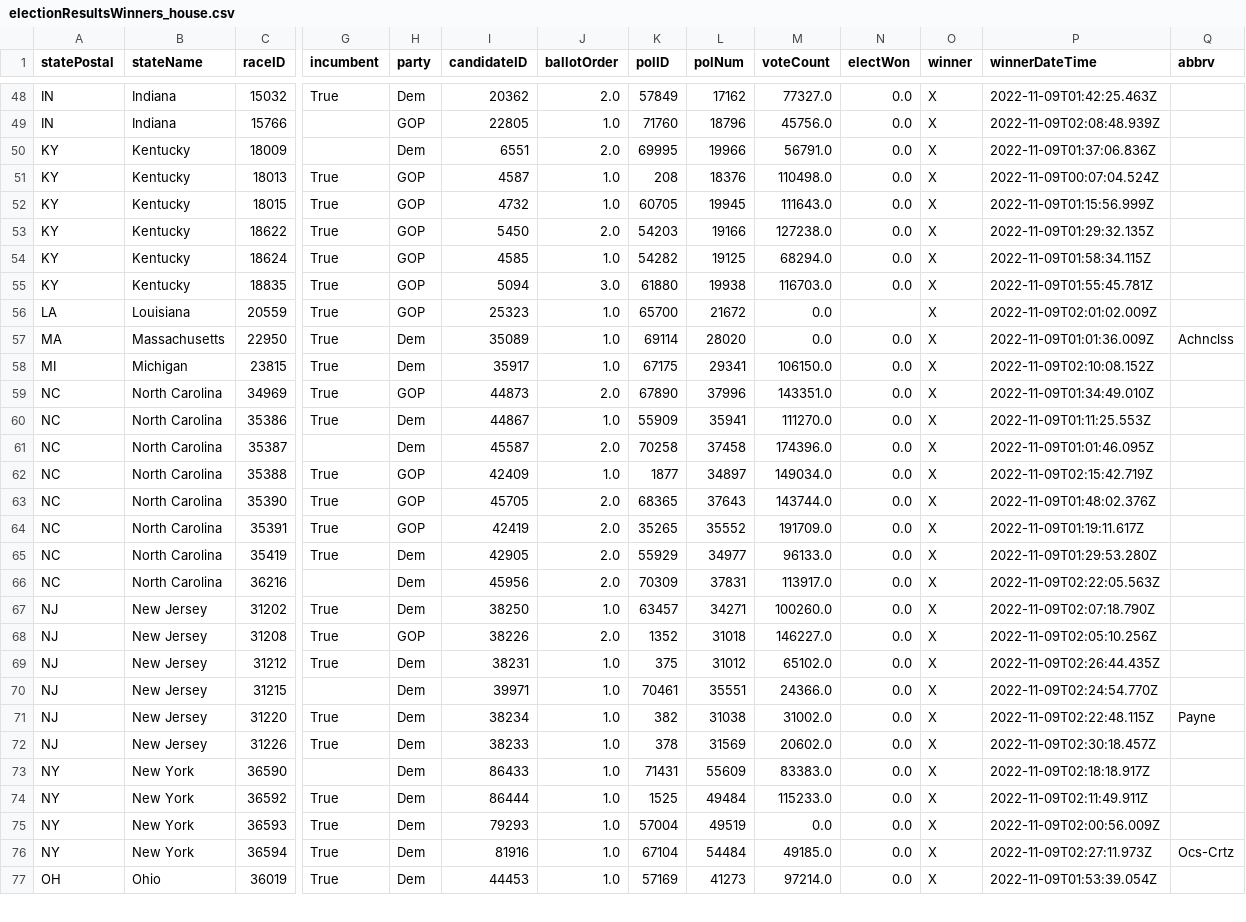
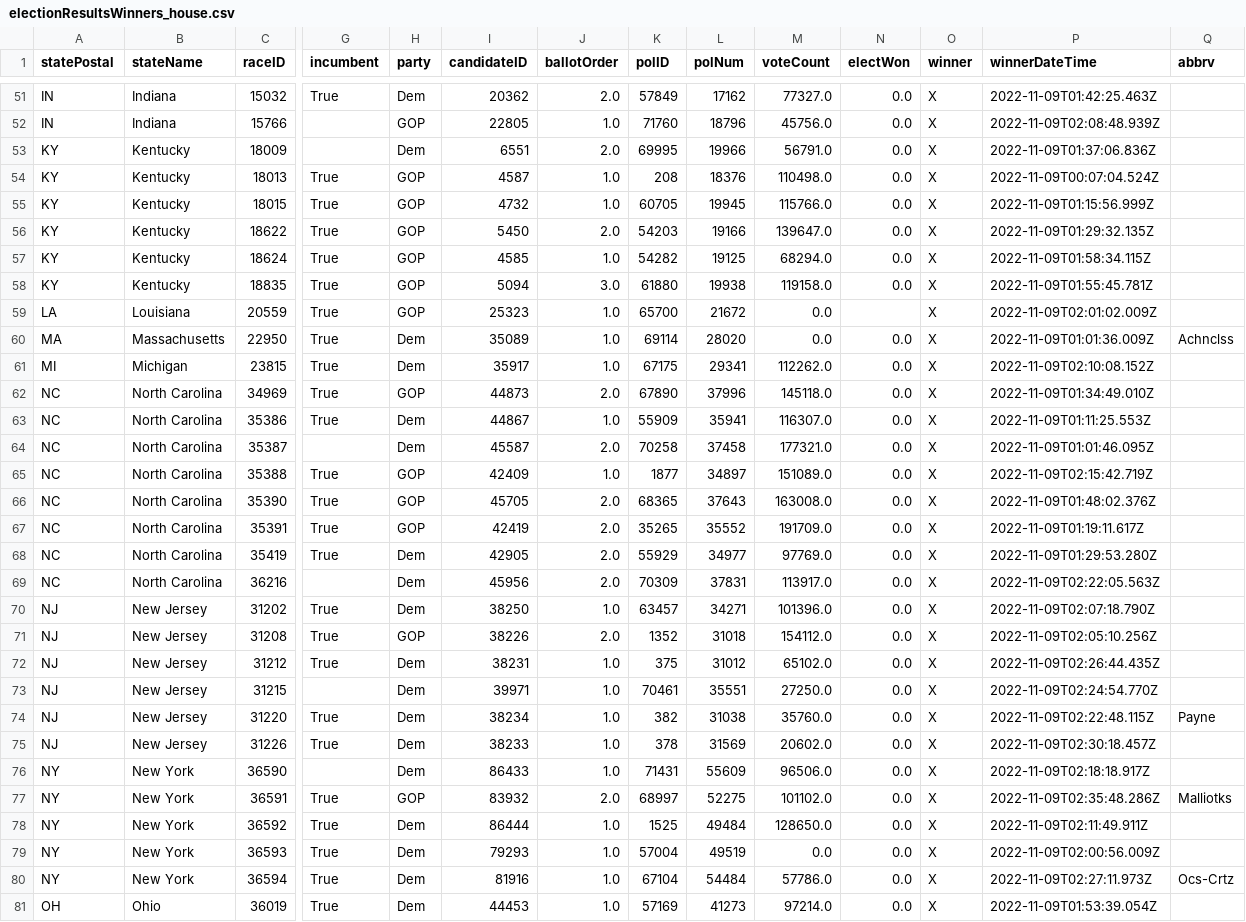
Before and after one commit to Nikkei-Visual-Data-Journalism/MidTermElection_1123409584372xxbb225, a CSV file: APAPI/electionResultsWinners_house.csv, drawn as a sheet; only a part is shown, gaps mark what is left out; addresses are those after the commit; rows hold the shown columns only; the diff covers the shown part only; the diff names each change by its address in the sheet, - before the commit and + after, or states it on an @@ line.

```diff
--- a/APAPI/electionResultsWinners_house.csv
+++ b/APAPI/electionResultsWinners_house.csv
-M55 (voteCount): 111643.0
+M55 (voteCount): 115766.0
-M56 (voteCount): 127238.0
+M56 (voteCount): 139647.0
-M58 (voteCount): 116703.0
+M58 (voteCount): 119158.0
-M61 (voteCount): 106150.0
+M61 (voteCount): 112262.0
-M62 (voteCount): 143351.0
+M62 (voteCount): 145118.0
-M63 (voteCount): 111270.0
+M63 (voteCount): 116307.0
-M64 (voteCount): 174396.0
+M64 (voteCount): 177321.0
-M65 (voteCount): 149034.0
+M65 (voteCount): 151089.0
-M66 (voteCount): 143744.0
+M66 (voteCount): 163008.0
-M68 (voteCount): 96133.0
+M68 (voteCount): 97769.0
-M70 (voteCount): 100260.0
+M70 (voteCount): 101396.0
-M71 (voteCount): 146227.0
+M71 (voteCount): 154112.0
-M73 (voteCount): 24366.0
+M73 (voteCount): 27250.0
-M74 (voteCount): 31002.0
+M74 (voteCount): 35760.0
-M76 (voteCount): 83383.0
+M76 (voteCount): 96506.0
+row 77: NY | New York | 36591 | True | GOP | 83932 | 2.0 | 68997 | 52275 | 101102.0 | 0.0 | X | 2022-11-09T02:35:48.286Z | Malliotks
-M78 (voteCount): 115233.0
+M78 (voteCount): 128650.0
-M80 (voteCount): 49185.0
+M80 (voteCount): 57786.0
```
Also changed, not shown: 4 added rows and 45 edited cells elsewhere in this file, APAPI/electionResultsWinners_senate.csv, 2 other files.
